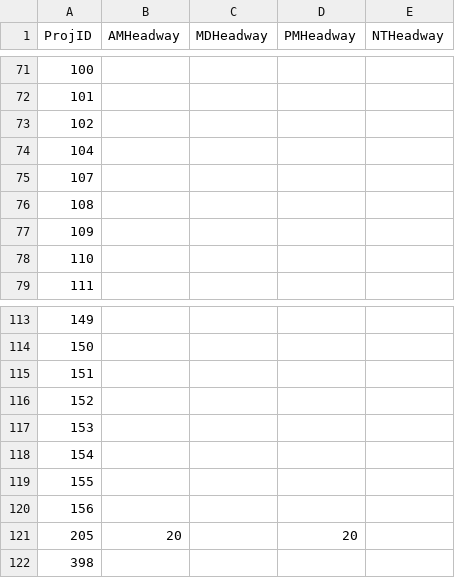
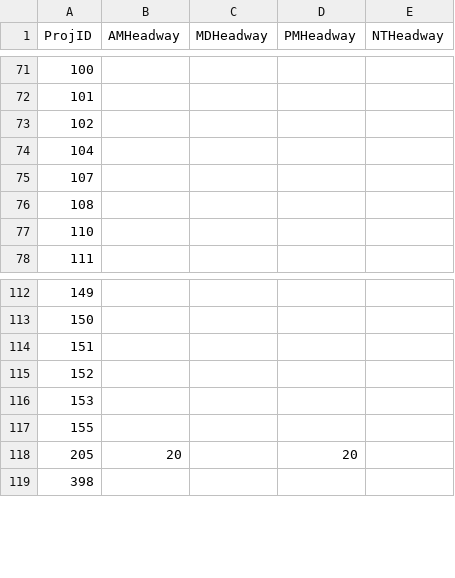
Before and after one commit to Triangle-Modeling-and-Analytics/TRMG2, a CSV file: scenarios/base_2020/TransitProjectList.csv, drawn as a sheet; only a part is shown, gaps mark what is left out; the diff names each change by its address in the sheet, - before the commit and + after, or states it on an @@ line.

Commit message:
Remove routes from base 2020 proj list
These are project IDs that are not in the master route system.

```diff
--- a/scenarios/base_2020/TransitProjectList.csv
+++ b/scenarios/base_2020/TransitProjectList.csv
-row 77: 109
-row 118: 154
-row 120: 156
```
